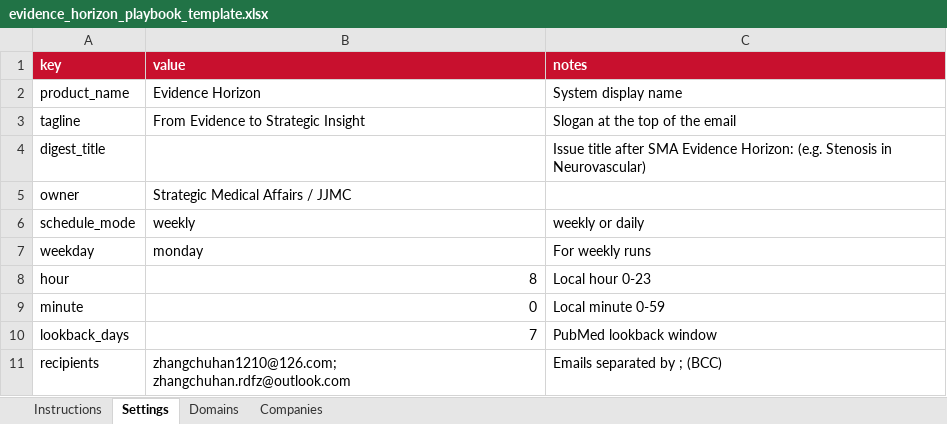
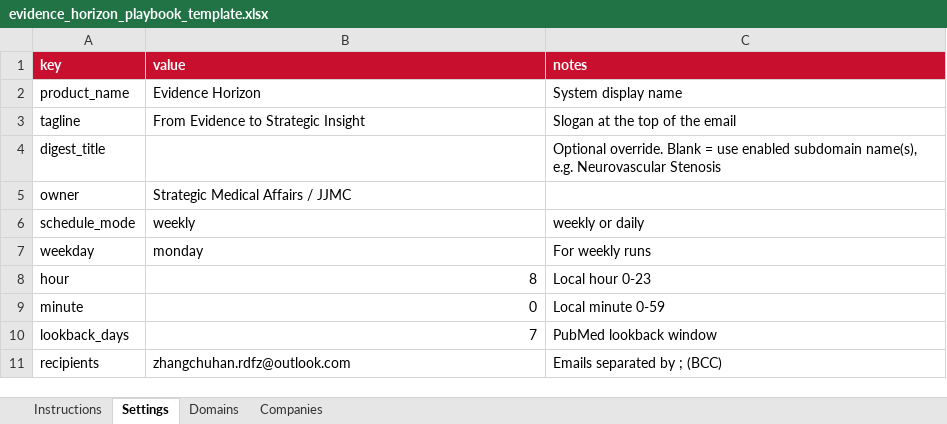
Before and after one commit to Tedrookie/SMA-Evidence-Horizon, an Excel workbook: ep_monitor/data/evidence_horizon_playbook_template.xlsx, sheet Settings, drawn as a sheet; values as stored, in another font and other column widths than the file's, no borders; the diff names each change by its address in the sheet, - before the commit and + after, or states it on an @@ line.

Commit message:
Add subdomains and simplify digest dates, products, footer

```diff
--- a/ep_monitor/data/evidence_horizon_playbook_template.xlsx (sheet Settings)
+++ b/ep_monitor/data/evidence_horizon_playbook_template.xlsx (sheet Settings)
-C4 (notes): Issue title after SMA Evidence Horizon: (e.g. Stenosis in Neurovascular)
+C4 (notes): Optional override. Blank = use enabled subdomain name(s), e.g. Neurovascular Stenosis
-B11 (value): zhangchuhan1210@126.com; zhangchuhan.rdfz@outlook.com
+B11 (value): zhangchuhan.rdfz@outlook.com
```
Also changed, not shown: sheet Companies, sheet Domains, sheet Instructions, 6 other files.
